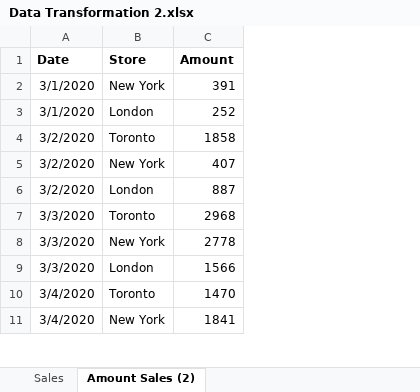
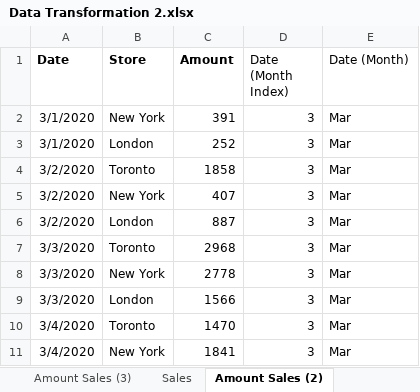
Before and after one commit to Belovedtheanalyst/The-Analyst-Hub-Health-datasets-, an Excel workbook: Data Transformation 2.xlsx, sheet Amount Sales (2), drawn as a sheet; only a part is shown; values as stored, in another font and other column widths than the file's, no borders; table styles not drawn; the diff names each change by its address in the sheet, - before the commit and + after, or states it on an @@ line.

```diff
--- a/Data Transformation 2.xlsx (sheet Amount Sales (2))
+++ b/Data Transformation 2.xlsx (sheet Amount Sales (2))
+sheet tab: Amount Sales (3)
+column D (Date (Month Index)), rows 2-11: all 3
+column E (Date (Month)), rows 2-11: all Mar
```
Also changed, not shown: sheet Sales.
